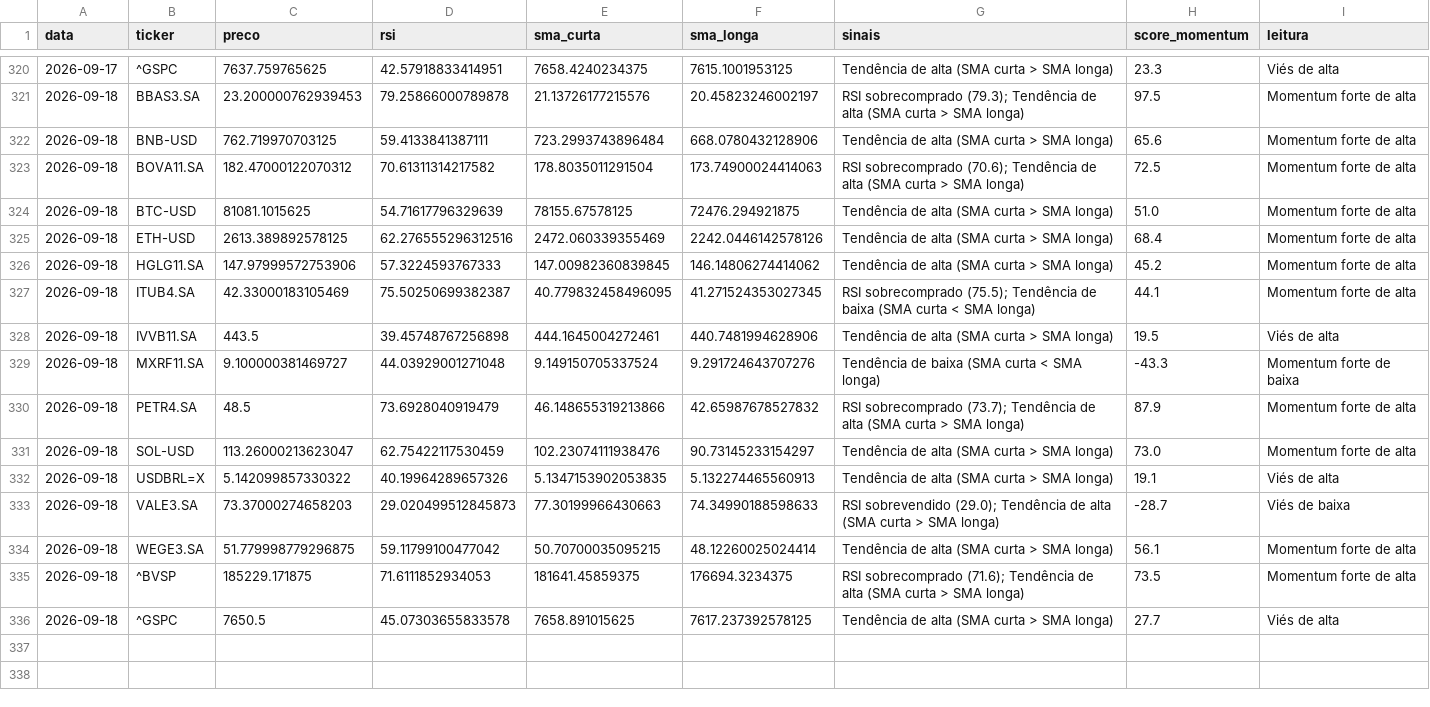
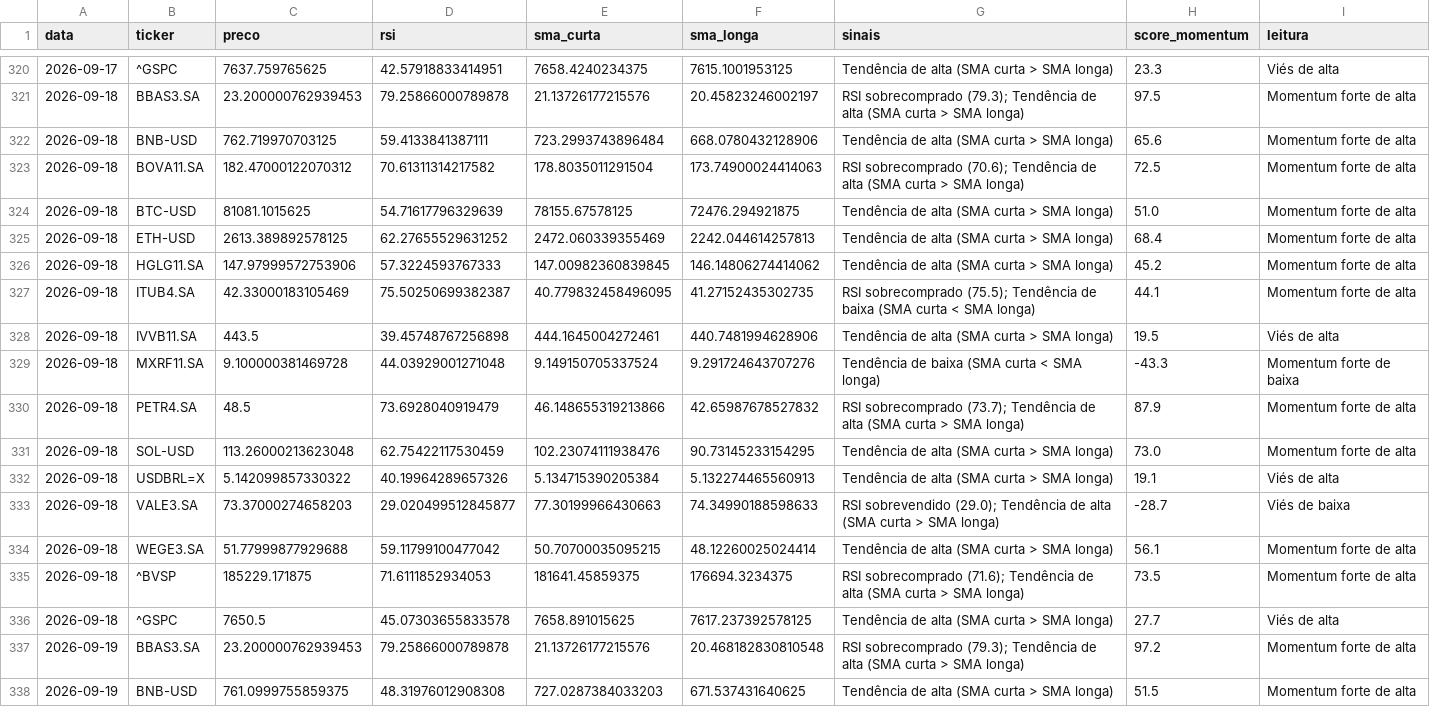
Before and after one commit to GabriellaaSa/crypto-stocks-radar, a CSV file: data/sinais_historico.csv, drawn as a sheet; only a part is shown, gaps mark what is left out; the diff covers the shown part only.

```diff
--- a/data/sinais_historico.csv
+++ b/data/sinais_historico.csv
@@ -324,13 +324,15 @@ data,ticker,preco,rsi,sma_curta,sma_longa,sinais,score_momentum,leitura
 2026-09-18,BTC-USD,81081.1015625,54.71617796329639,78155.67578125,72476.294921875,Tendência de alta (SMA curta > SMA longa),51.0,Momentum forte de alta
-2026-09-18,ETH-USD,2613.389892578125,62.276555296312516,2472.060339355469,2242.0446142578126,Tendência de alta (SMA curta > SMA longa),68.4,Momentum forte de alta
+2026-09-18,ETH-USD,2613.389892578125,62.27655529631252,2472.060339355469,2242.044614257813,Tendência de alta (SMA curta > SMA longa),68.4,Momentum forte de alta
 2026-09-18,HGLG11.SA,147.97999572753906,57.3224593767333,147.00982360839845,146.14806274414062,Tendência de alta (SMA curta > SMA longa),45.2,Momentum forte de alta
-2026-09-18,ITUB4.SA,42.33000183105469,75.50250699382387,40.779832458496095,41.271524353027345,RSI sobrecomprado (75.5); Tendência de baixa (SMA curta < SMA longa),44.1,Momentum forte de alta
+2026-09-18,ITUB4.SA,42.33000183105469,75.50250699382387,40.779832458496095,41.27152435302735,RSI sobrecomprado (75.5); Tendência de baixa (SMA curta < SMA longa),44.1,Momentum forte de alta
 2026-09-18,IVVB11.SA,443.5,39.45748767256898,444.1645004272461,440.7481994628906,Tendência de alta (SMA curta > SMA longa),19.5,Viés de alta
-2026-09-18,MXRF11.SA,9.100000381469727,44.03929001271048,9.149150705337524,9.291724643707276,Tendência de baixa (SMA curta < SMA longa),-43.3,Momentum forte de baixa
+2026-09-18,MXRF11.SA,9.100000381469728,44.03929001271048,9.149150705337524,9.291724643707276,Tendência de baixa (SMA curta < SMA longa),-43.3,Momentum forte de baixa
 2026-09-18,PETR4.SA,48.5,73.6928040919479,46.148655319213866,42.65987678527832,RSI sobrecomprado (73.7); Tendência de alta (SMA curta > SMA longa),87.9,Momentum forte de alta
-2026-09-18,SOL-USD,113.26000213623047,62.75422117530459,102.23074111938476,90.73145233154297,Tendência de alta (SMA curta > SMA longa),73.0,Momentum forte de alta
-2026-09-18,USDBRL=X,5.142099857330322,40.19964289657326,5.1347153902053835,5.132274465560913,Tendência de alta (SMA curta > SMA longa),19.1,Viés de alta
-2026-09-18,VALE3.SA,73.37000274658203,29.020499512845873,77.30199966430663,74.34990188598633,RSI sobrevendido (29.0); Tendência de alta (SMA curta > SMA longa),-28.7,Viés de baixa
-2026-09-18,WEGE3.SA,51.779998779296875,59.11799100477042,50.70700035095215,48.12260025024414,Tendência de alta (SMA curta > SMA longa),56.1,Momentum forte de alta
+2026-09-18,SOL-USD,113.26000213623048,62.75422117530459,102.23074111938476,90.73145233154295,Tendência de alta (SMA curta > SMA longa),73.0,Momentum forte de alta
+2026-09-18,USDBRL=X,5.142099857330322,40.19964289657326,5.134715390205384,5.132274465560913,Tendência de alta (SMA curta > SMA longa),19.1,Viés de alta
+2026-09-18,VALE3.SA,73.37000274658203,29.020499512845877,77.30199966430663,74.34990188598633,RSI sobrevendido (29.0); Tendência de alta (SMA curta > SMA longa),-28.7,Viés de baixa
+2026-09-18,WEGE3.SA,51.77999877929688,59.11799100477042,50.70700035095215,48.12260025024414,Tendência de alta (SMA curta > SMA longa),56.1,Momentum forte de alta
 2026-09-18,^BVSP,185229.171875,71.6111852934053,181641.45859375,176694.3234375,RSI sobrecomprado (71.6); Tendência de alta (SMA curta > SMA longa),73.5,Momentum forte de alta
 2026-09-18,^GSPC,7650.5,45.07303655833578,7658.891015625,7617.237392578125,Tendência de alta (SMA curta > SMA longa),27.7,Viés de alta
+2026-09-19,BBAS3.SA,23.200000762939453,79.25866000789878,21.13726177215576,20.468182830810548,RSI sobrecomprado (79.3); Tendência de alta (SMA curta > SMA longa),97.2,Momentum forte de alta
+2026-09-19,BNB-USD,761.0999755859375,48.31976012908308,727.0287384033203,671.537431640625,Tendência de alta (SMA curta > SMA longa),51.5,Momentum forte de alta
```
Also changed, not shown: 14 added rows and 1 edited cell elsewhere in this file.
